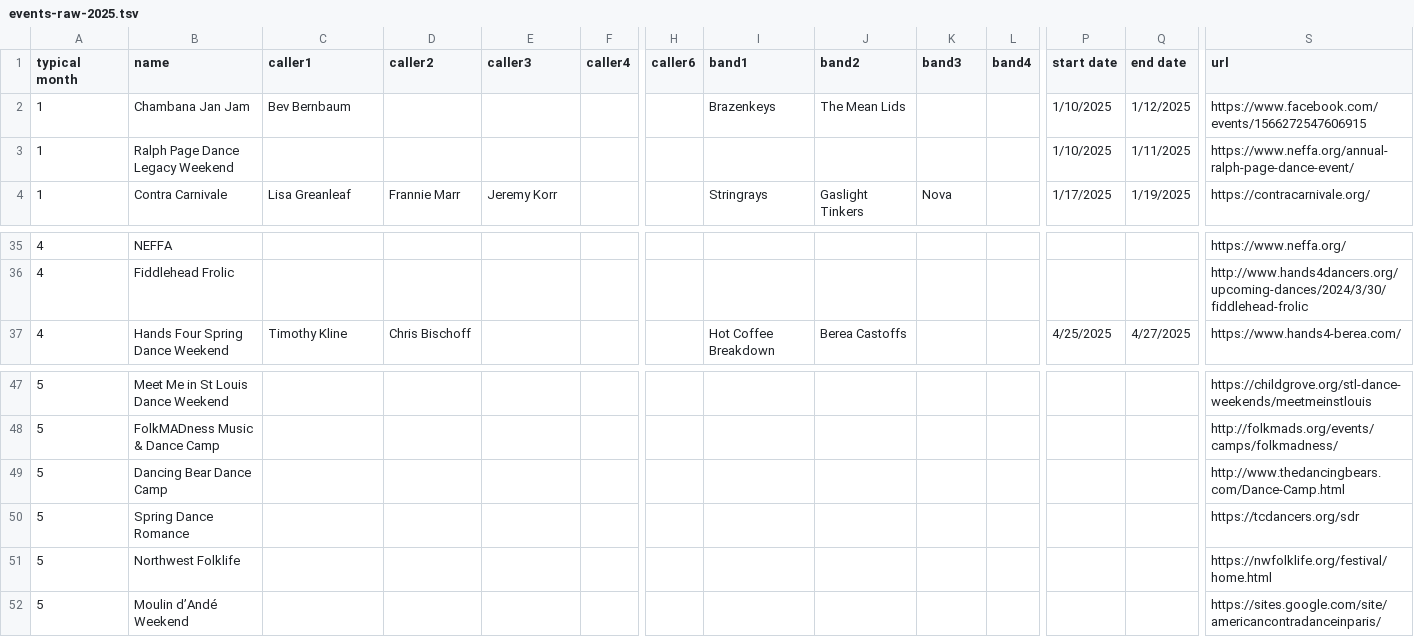
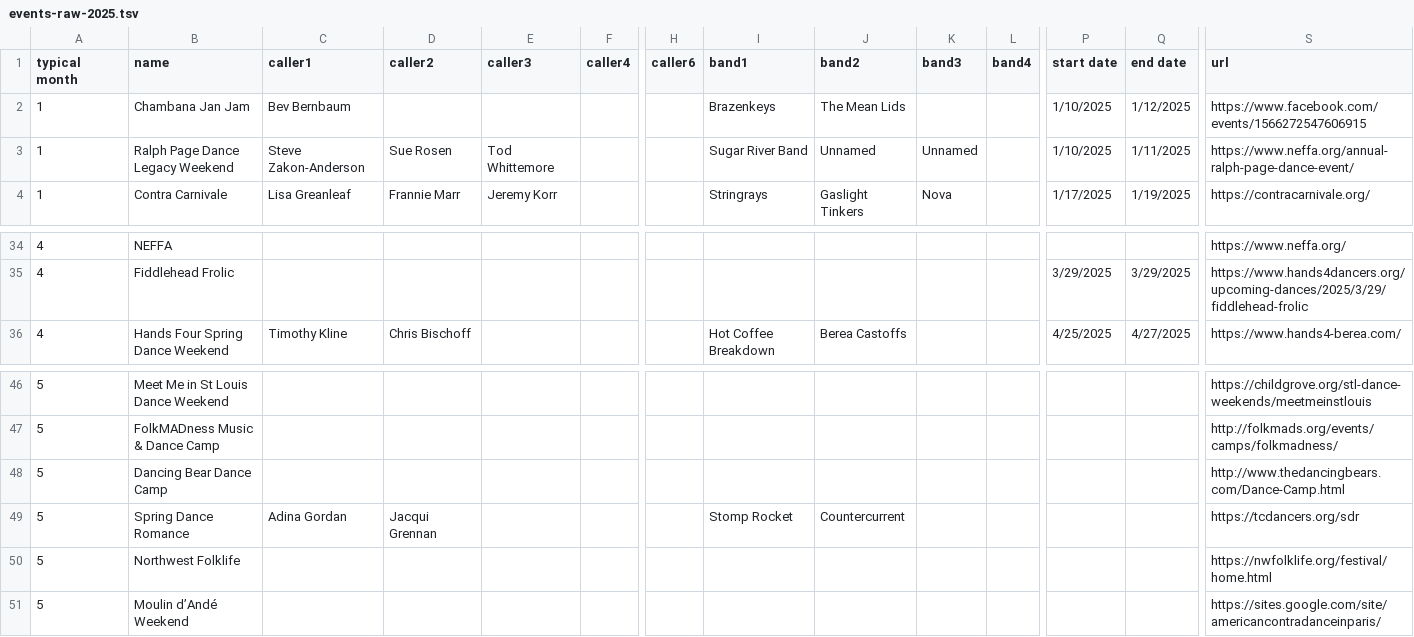
Before and after one commit to jeffkaufman/trycontra, a TSV file: events-raw-2025.tsv, drawn as a sheet; only a part is shown, gaps mark what is left out; addresses are those after the commit; the diff covers the shown part only; the diff names each change by its address in the sheet, - before the commit and + after, or states it on an @@ line.

```diff
--- a/events-raw-2025.tsv
+++ b/events-raw-2025.tsv
-C3 (caller1): (empty)
+C3 (caller1): Steve Zakon-Anderson
-D3 (caller2): (empty)
+D3 (caller2): Sue Rosen
-E3 (caller3): (empty)
+E3 (caller3): Tod Whittemore
-I3 (band1): (empty)
+I3 (band1): Sugar River Band
-J3 (band2): (empty)
+J3 (band2): Unnamed
-K3 (band3): (empty)
+K3 (band3): Unnamed
-P35 (start date): (empty)
+P35 (start date): 3/29/2025
-Q35 (end date): (empty)
+Q35 (end date): 3/29/2025
-S35 (url): http://www.hands4dancers.org/upcoming-dances/2024/3/30/fiddlehead-frolic
+S35 (url): https://www.hands4dancers.org/upcoming-dances/2025/3/29/fiddlehead-frolic
-C49 (caller1): (empty)
+C49 (caller1): Adina Gordan
-D49 (caller2): (empty)
+D49 (caller2): Jacqui Grennan
-I49 (band1): (empty)
+I49 (band1): Stomp Rocket
-J49 (band2): (empty)
+J49 (band2): Countercurrent
```
Also changed, not shown: 1 removed row and 30 edited cells elsewhere in this file, 1 other file.
